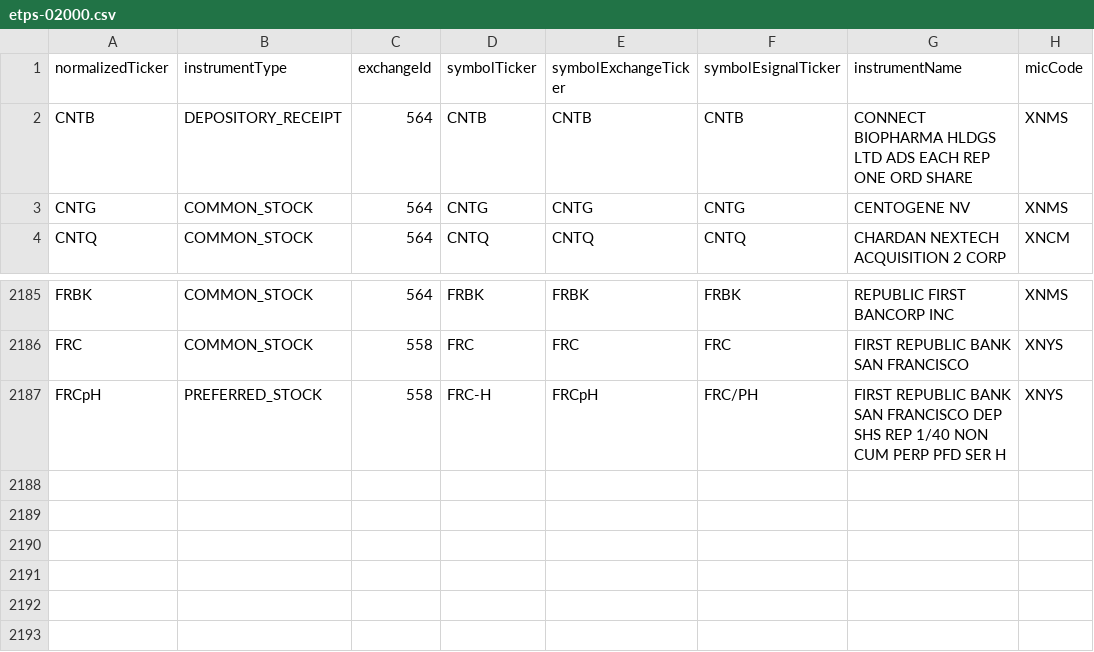
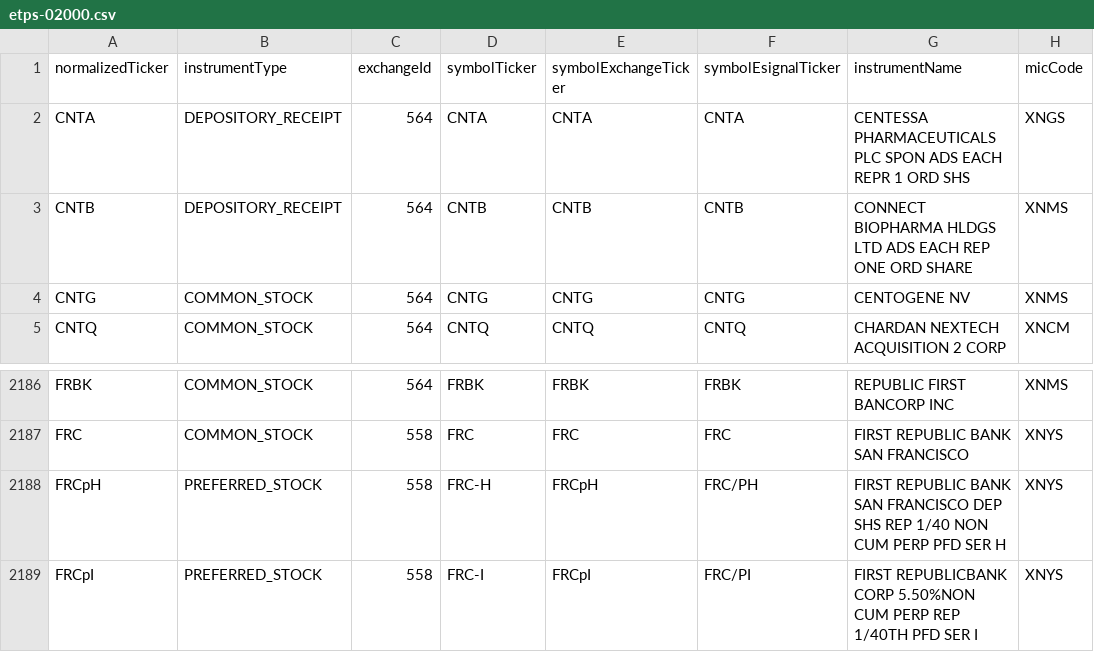
Before and after one commit to haoenhui/nyse-listed-etps, a CSV file: etps-02000.csv, drawn as a sheet; only a part is shown, gaps mark what is left out.

```diff
--- a/etps-02000.csv
+++ b/etps-02000.csv
@@ -1,2 +1,3 @@
 normalizedTicker,instrumentType,exchangeId,symbolTicker,symbolExchangeTicker,symbolEsignalTicker,instrumentName,micCode
+CNTA,DEPOSITORY_RECEIPT,564,CNTA,CNTA,CNTA,CENTESSA PHARMACEUTICALS PLC SPON ADS EACH REPR 1 ORD SHS,XNGS
 CNTB,DEPOSITORY_RECEIPT,564,CNTB,CNTB,CNTB,CONNECT BIOPHARMA HLDGS LTD ADS EACH REP ONE ORD SHARE,XNMS
@@ -2187 +2188,2 @@ FRC,COMMON_STOCK,558,FRC,FRC,FRC,FIRST REPUBLIC BANK SAN FRANCISCO,XNYS
 FRCpH,PREFERRED_STOCK,558,FRC-H,FRCpH,FRC/PH,FIRST REPUBLIC BANK SAN FRANCISCO DEP SHS REP 1/40 NON CUM PERP PFD SER H,XNYS
+FRCpI,PREFERRED_STOCK,558,FRC-I,FRCpI,FRC/PI,FIRST REPUBLICBANK CORP 5.50%NON CUM PERP REP 1/40TH PFD SER I,XNYS
```
Also changed, not shown: etps-00000.csv, etps-04000.csv, 3 other files.
